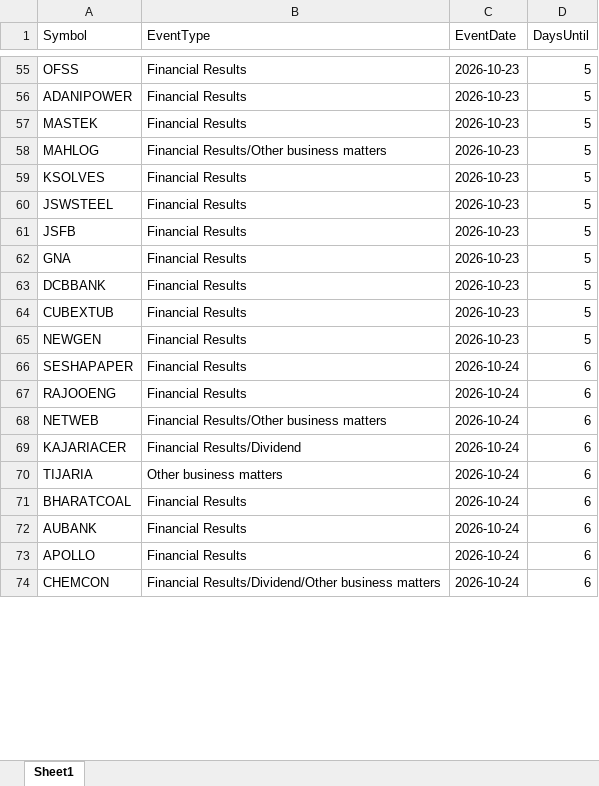
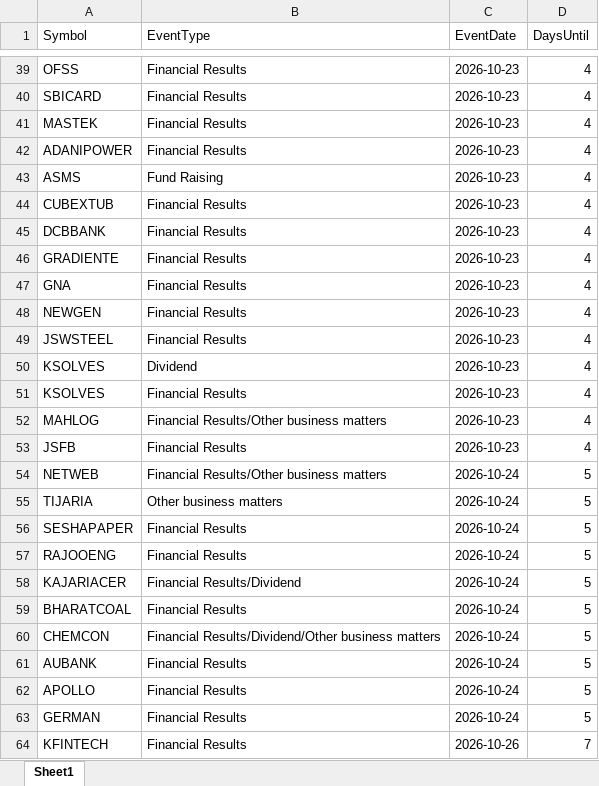
Before and after one commit to drimtiyazkhan/project-shadow, an Excel workbook: data/upcoming_events.xlsx, sheet Sheet1, drawn as a sheet; only a part is shown, gaps mark what is left out; values as stored, in another font and other column widths than the file's, no borders; removed rows and columns are numbered as before the commit, all else as after; the diff covers the shown part only; the diff names each change by its address in the sheet, - before the commit and + after, or states it on an @@ line.

```diff
--- a/data/upcoming_events.xlsx (sheet Sheet1)
+++ b/data/upcoming_events.xlsx (sheet Sheet1)
-D39:D41 (DaysUntil): 5
+D39:D41 (DaysUntil): 4
-A40 (Symbol): ADANIPOWER
+A40 (Symbol): SBICARD
-row 58: MAHLOG | Financial Results/Other business matters | 2026-10-23 | 5
-row 59: KSOLVES | Financial Results | 2026-10-23 | 5
-row 60: JSWSTEEL | Financial Results | 2026-10-23 | 5
-row 61: JSFB | Financial Results | 2026-10-23 | 5
-row 62: GNA | Financial Results | 2026-10-23 | 5
-A42 (Symbol): DCBBANK
+A42 (Symbol): ADANIPOWER
-D42 (DaysUntil): 5
+D42 (DaysUntil): 4
+row 43: ASMS | Fund Raising | 2026-10-23 | 4
-D44 (DaysUntil): 5
+D44 (DaysUntil): 4
+row 45: DCBBANK | Financial Results | 2026-10-23 | 4
+row 46: GRADIENTE | Financial Results | 2026-10-23 | 4
+row 47: GNA | Financial Results | 2026-10-23 | 4
-D48 (DaysUntil): 5
+D48 (DaysUntil): 4
+row 49: JSWSTEEL | Financial Results | 2026-10-23 | 4
+row 50: KSOLVES | Dividend | 2026-10-23 | 4
+row 51: KSOLVES | Financial Results | 2026-10-23 | 4
+row 52: MAHLOG | Financial Results/Other business matters | 2026-10-23 | 4
+row 53: JSFB | Financial Results | 2026-10-23 | 4
+row 54: NETWEB | Financial Results/Other business matters | 2026-10-24 | 5
+row 55: TIJARIA | Other business matters | 2026-10-24 | 5
-D56:D57 (DaysUntil): 6
+D56:D57 (DaysUntil): 5
-row 68: NETWEB | Financial Results/Other business matters | 2026-10-24 | 6
-D58 (DaysUntil): 6
+D58 (DaysUntil): 5
-row 70: TIJARIA | Other business matters | 2026-10-24 | 6
-D59 (DaysUntil): 6
+D59 (DaysUntil): 5
+row 60: CHEMCON | Financial Results/Dividend/Other business matters | 2026-10-24 | 5
-D61:D62 (DaysUntil): 6
+D61:D62 (DaysUntil): 5
-row 74: CHEMCON | Financial Results/Dividend/Other business matters | 2026-10-24 | 6
+row 63: GERMAN | Financial Results | 2026-10-24 | 5
+row 64: KFINTECH | Financial Results | 2026-10-26 | 7
```
Also changed, not shown: 62 added rows, 48 removed rows and 122 edited cells elsewhere in this sheet, data/signal_backtest.xlsx, data/watchlist_2026.xlsx.
